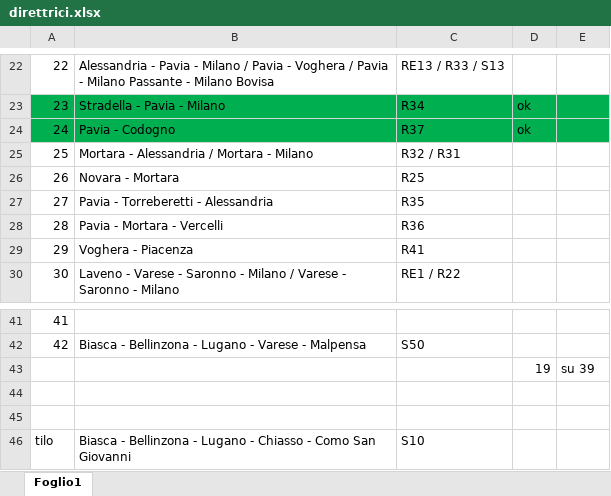
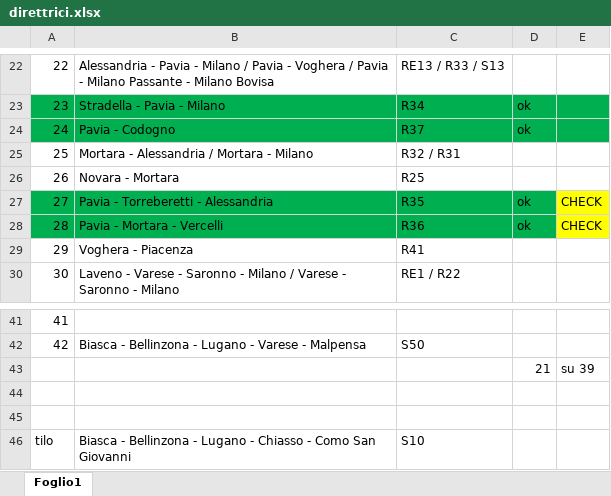
Before and after one commit to Tommiganci/Trenord_monitor, an Excel workbook: direttrici/direttrici.xlsx, sheet Foglio1, drawn as a sheet; only a part is shown, gaps mark what is left out; values as stored, in another font and other column widths than the file's, no borders; the diff names each change by its address in the sheet, - before the commit and + after, or states it on an @@ line.

```diff
--- a/direttrici/direttrici.xlsx (sheet Foglio1)
+++ b/direttrici/direttrici.xlsx (sheet Foglio1)
-A27:D28 fill: none
+A27:D28 fill: #00B050
-D27:D28: (empty)
+D27:D28: ok
-E27:E28: (empty)
+E27:E28: CHECK
-E27:E28 fill: none
+E27:E28 fill: #FFFF00
-D43: 19
+D43: 21
```
Also changed, not shown: 3 other files.
